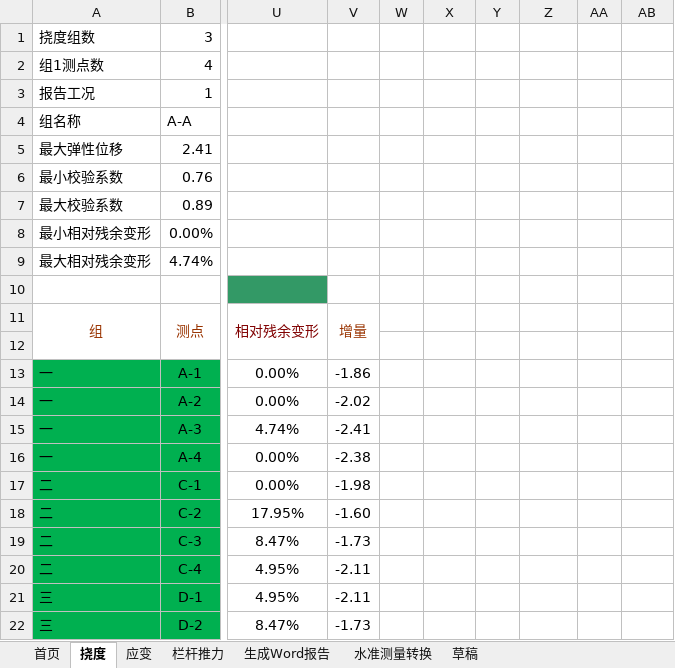
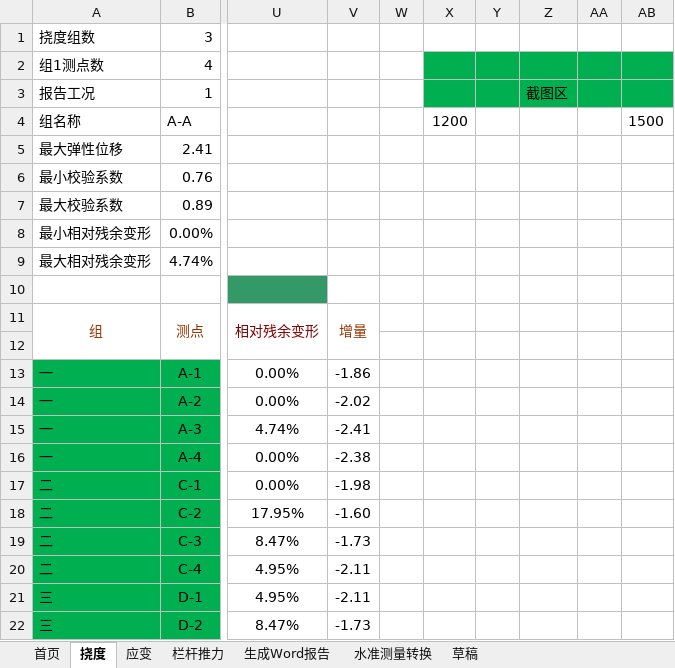
Before and after one commit to zjkl19/AutoReport, an Excel workbook: 自动报告主程序.xlsm, sheet 挠度, drawn as a sheet; only a part is shown, gaps mark what is left out; values as stored, in another font and other column widths than the file's, no borders; charts and pictures not drawn; the diff names each change by its address in the sheet, - before the commit and + after, or states it on an @@ line.

```diff
--- a/自动报告主程序.xlsm (sheet 挠度)
+++ b/自动报告主程序.xlsm (sheet 挠度)
-X2:AB3 fill: none
+X2:AB3 fill: #00B050
-Z3: (empty)
+Z3: 截图区
-X4: (empty)
+X4: 1200
-AB4: (empty)
+AB4: 1500
```
Also changed, not shown: charts or pictures, 4 other files.
